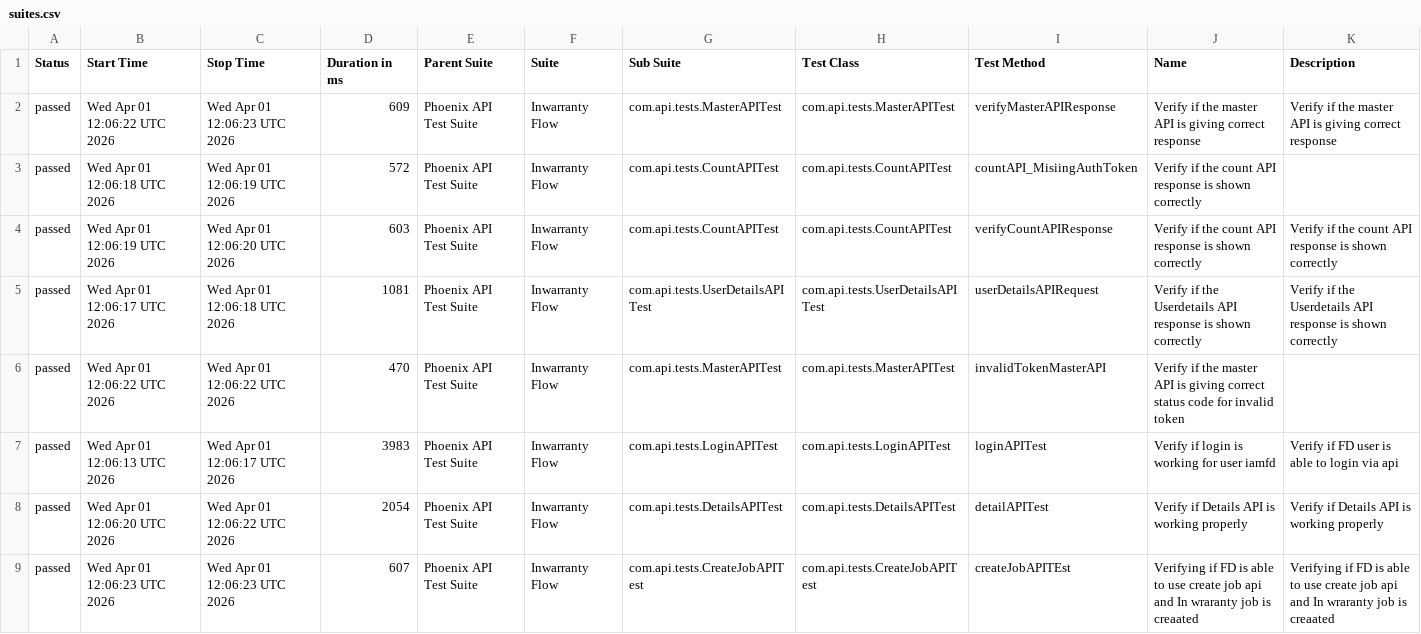
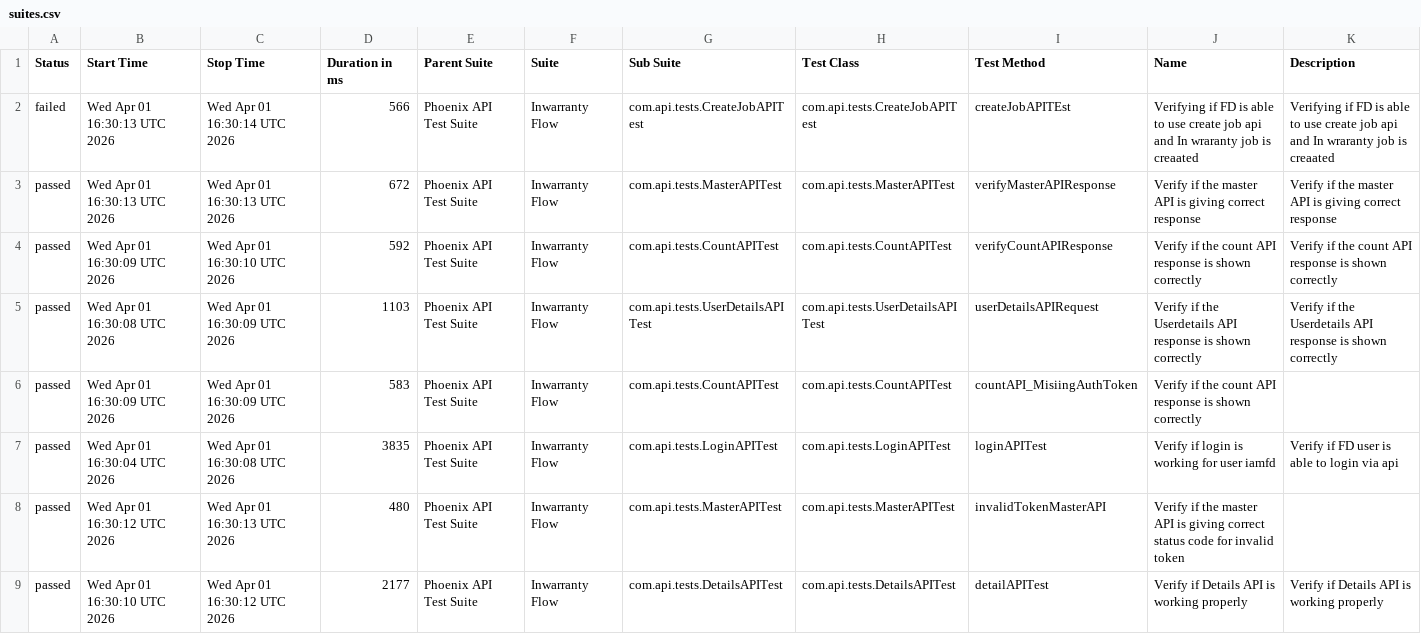
Before and after one commit to idavinde/PhoenixTestAutomationFramwork, a CSV file: data/suites.csv, drawn as a sheet.

```diff
--- a/data/suites.csv
+++ b/data/suites.csv
@@ -1,9 +1,9 @@
 "Status","Start Time","Stop Time","Duration in ms","Parent Suite","Suite","Sub Suite","Test Class","Test Method","Name","Description"
-"passed","Wed Apr 01 12:06:22 UTC 2026","Wed Apr 01 12:06:23 UTC 2026","609","Phoenix API Test Suite","Inwarranty Flow","com.api.tests.MasterAPITest","com.api.tests.MasterAPITest","verifyMasterAPIResponse","Verify if the master API is giving correct response","Verify if the master API is giving correct response"
-"passed","Wed Apr 01 12:06:18 UTC 2026","Wed Apr 01 12:06:19 UTC 2026","572","Phoenix API Test Suite","Inwarranty Flow","com.api.tests.CountAPITest","com.api.tests.CountAPITest","countAPI_MisiingAuthToken","Verify if the count API response is shown correctly",""
-"passed","Wed Apr 01 12:06:19 UTC 2026","Wed Apr 01 12:06:20 UTC 2026","603","Phoenix API Test Suite","Inwarranty Flow","com.api.tests.CountAPITest","com.api.tests.CountAPITest","verifyCountAPIResponse","Verify if the count API response is shown correctly","Verify if the count API response is shown correctly"
-"passed","Wed Apr 01 12:06:17 UTC 2026","Wed Apr 01 12:06:18 UTC 2026","1081","Phoenix API Test Suite","Inwarranty Flow","com.api.tests.UserDetailsAPITest","com.api.tests.UserDetailsAPITest","userDetailsAPIRequest","Verify if the Userdetails API response is shown correctly","Verify if the Userdetails API response is shown correctly"
-"passed","Wed Apr 01 12:06:22 UTC 2026","Wed Apr 01 12:06:22 UTC 2026","470","Phoenix API Test Suite","Inwarranty Flow","com.api.tests.MasterAPITest","com.api.tests.MasterAPITest","invalidTokenMasterAPI","Verify if the master API is giving correct status code for invalid token",""
-"passed","Wed Apr 01 12:06:13 UTC 2026","Wed Apr 01 12:06:17 UTC 2026","3983","Phoenix API Test Suite","Inwarranty Flow","com.api.tests.LoginAPITest","com.api.tests.LoginAPITest","loginAPITest","Verify if login is working for user iamfd","Verify if FD user is able to login via api"
-"passed","Wed Apr 01 12:06:20 UTC 2026","Wed Apr 01 12:06:22 UTC 2026","2054","Phoenix API Test Suite","Inwarranty Flow","com.api.tests.DetailsAPITest","com.api.tests.DetailsAPITest","detailAPITest","Verify if Details API is working properly","Verify if Details API is working properly"
-"passed","Wed Apr 01 12:06:23 UTC 2026","Wed Apr 01 12:06:23 UTC 2026","607","Phoenix API Test Suite","Inwarranty Flow","com.api.tests.CreateJobAPITest","com.api.tests.CreateJobAPITest","createJobAPITEst","Verifying if FD is able to use create job api and In wraranty job is creaated ","Verifying if FD is able to use create job api and In wraranty job is creaated"
+"failed","Wed Apr 01 16:30:13 UTC 2026","Wed Apr 01 16:30:14 UTC 2026","566","Phoenix API Test Suite","Inwarranty Flow","com.api.tests.CreateJobAPITest","com.api.tests.CreateJobAPITest","createJobAPITEst","Verifying if FD is able to use create job api and In wraranty job is creaated ","Verifying if FD is able to use create job api and In wraranty job is creaated"
+"passed","Wed Apr 01 16:30:13 UTC 2026","Wed Apr 01 16:30:13 UTC 2026","672","Phoenix API Test Suite","Inwarranty Flow","com.api.tests.MasterAPITest","com.api.tests.MasterAPITest","verifyMasterAPIResponse","Verify if the master API is giving correct response","Verify if the master API is giving correct response"
+"passed","Wed Apr 01 16:30:09 UTC 2026","Wed Apr 01 16:30:10 UTC 2026","592","Phoenix API Test Suite","Inwarranty Flow","com.api.tests.CountAPITest","com.api.tests.CountAPITest","verifyCountAPIResponse","Verify if the count API response is shown correctly","Verify if the count API response is shown correctly"
+"passed","Wed Apr 01 16:30:08 UTC 2026","Wed Apr 01 16:30:09 UTC 2026","1103","Phoenix API Test Suite","Inwarranty Flow","com.api.tests.UserDetailsAPITest","com.api.tests.UserDetailsAPITest","userDetailsAPIRequest","Verify if the Userdetails API response is shown correctly","Verify if the Userdetails API response is shown correctly"
+"passed","Wed Apr 01 16:30:09 UTC 2026","Wed Apr 01 16:30:09 UTC 2026","583","Phoenix API Test Suite","Inwarranty Flow","com.api.tests.CountAPITest","com.api.tests.CountAPITest","countAPI_MisiingAuthToken","Verify if the count API response is shown correctly",""
+"passed","Wed Apr 01 16:30:04 UTC 2026","Wed Apr 01 16:30:08 UTC 2026","3835","Phoenix API Test Suite","Inwarranty Flow","com.api.tests.LoginAPITest","com.api.tests.LoginAPITest","loginAPITest","Verify if login is working for user iamfd","Verify if FD user is able to login via api"
+"passed","Wed Apr 01 16:30:12 UTC 2026","Wed Apr 01 16:30:13 UTC 2026","480","Phoenix API Test Suite","Inwarranty Flow","com.api.tests.MasterAPITest","com.api.tests.MasterAPITest","invalidTokenMasterAPI","Verify if the master API is giving correct status code for invalid token",""
+"passed","Wed Apr 01 16:30:10 UTC 2026","Wed Apr 01 16:30:12 UTC 2026","2177","Phoenix API Test Suite","Inwarranty Flow","com.api.tests.DetailsAPITest","com.api.tests.DetailsAPITest","detailAPITest","Verify if Details API is working properly","Verify if Details API is working properly"
```
Also changed, not shown: data/behaviors.csv, 58 other files.
